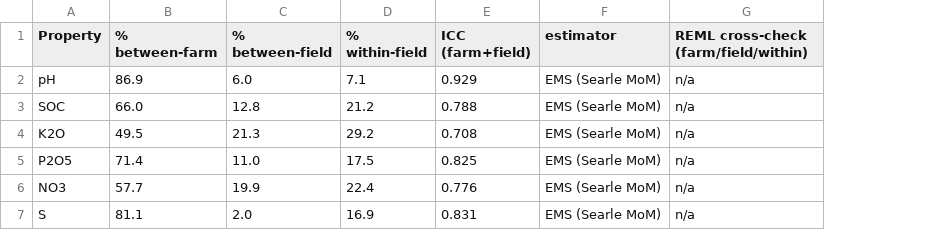
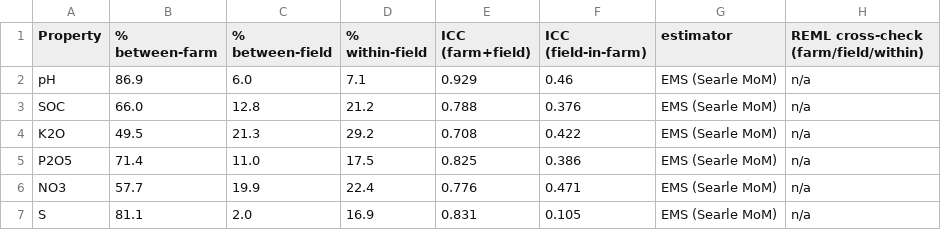
Before and after one commit to vel5id/soil-rs-correlation-screening, a CSV file: math_statistics/output/table16_corrected_variance.csv, drawn as a sheet; the diff names each change by its address in the sheet, - before the commit and + after, or states it on an @@ line.

```diff
--- a/math_statistics/output/table16_corrected_variance.csv
+++ b/math_statistics/output/table16_corrected_variance.csv
+column F (ICC (field-in-farm)), rows 2-7: 0.46 | 0.376 | 0.422 | 0.386 | 0.471 | 0.105
```
Also changed, not shown: 23 other files.
